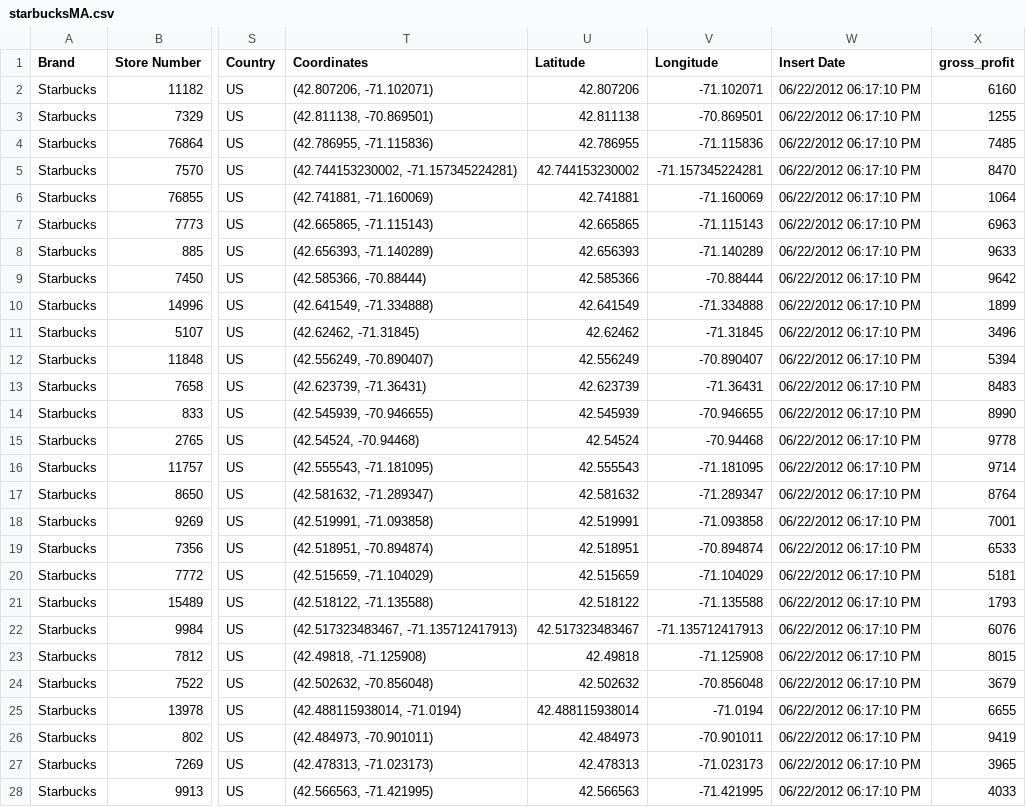
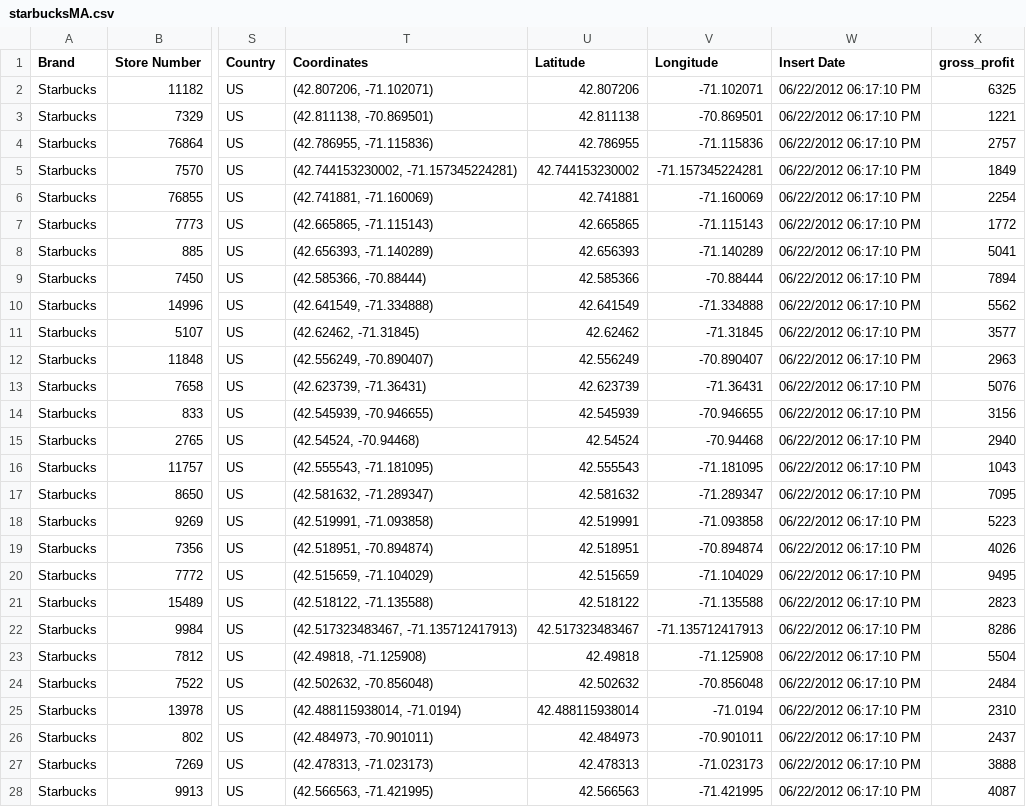
Before and after one commit to Tom-Hesse-1/DACSS604_Assignment_-4, a CSV file: Project1/starbucksMA.csv, drawn as a sheet; only a part is shown, gaps mark what is left out; the diff covers the shown part only; the diff names each change by its address in the sheet, - before the commit and + after, or states it on an @@ line.

```diff
--- a/Project1/starbucksMA.csv
+++ b/Project1/starbucksMA.csv
-X2 (gross_profit): 6160
+X2 (gross_profit): 6325
-X3 (gross_profit): 1255
+X3 (gross_profit): 1221
-X4 (gross_profit): 7485
+X4 (gross_profit): 2757
-X5 (gross_profit): 8470
+X5 (gross_profit): 1849
-X6 (gross_profit): 1064
+X6 (gross_profit): 2254
-X7 (gross_profit): 6963
+X7 (gross_profit): 1772
-X8 (gross_profit): 9633
+X8 (gross_profit): 5041
-X9 (gross_profit): 9642
+X9 (gross_profit): 7894
-X10 (gross_profit): 1899
+X10 (gross_profit): 5562
-X11 (gross_profit): 3496
+X11 (gross_profit): 3577
-X12 (gross_profit): 5394
+X12 (gross_profit): 2963
-X13 (gross_profit): 8483
+X13 (gross_profit): 5076
-X14 (gross_profit): 8990
+X14 (gross_profit): 3156
-X15 (gross_profit): 9778
+X15 (gross_profit): 2940
-X16 (gross_profit): 9714
+X16 (gross_profit): 1043
-X17 (gross_profit): 8764
+X17 (gross_profit): 7095
-X18 (gross_profit): 7001
+X18 (gross_profit): 5223
-X19 (gross_profit): 6533
+X19 (gross_profit): 4026
-X20 (gross_profit): 5181
+X20 (gross_profit): 9495
-X21 (gross_profit): 1793
+X21 (gross_profit): 2823
-X22 (gross_profit): 6076
+X22 (gross_profit): 8286
-X23 (gross_profit): 8015
+X23 (gross_profit): 5504
-X24 (gross_profit): 3679
+X24 (gross_profit): 2484
-X25 (gross_profit): 6655
+X25 (gross_profit): 2310
-X26 (gross_profit): 9419
+X26 (gross_profit): 2437
-X27 (gross_profit): 3965
+X27 (gross_profit): 3888
-X28 (gross_profit): 4033
+X28 (gross_profit): 4087
```
Also changed, not shown: 173 edited cells elsewhere in this file, 42 other files.
